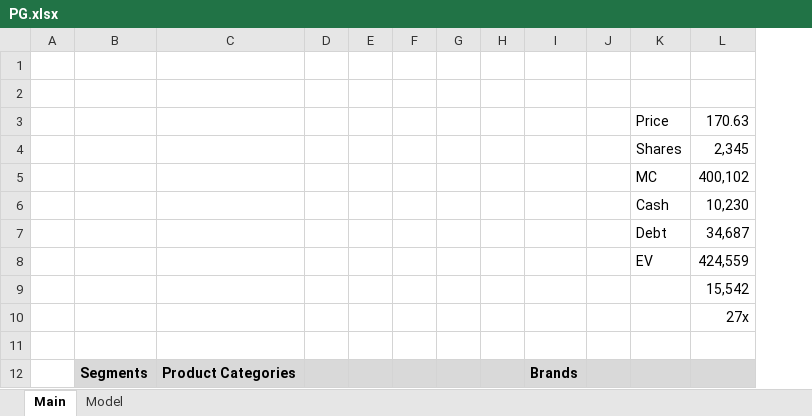
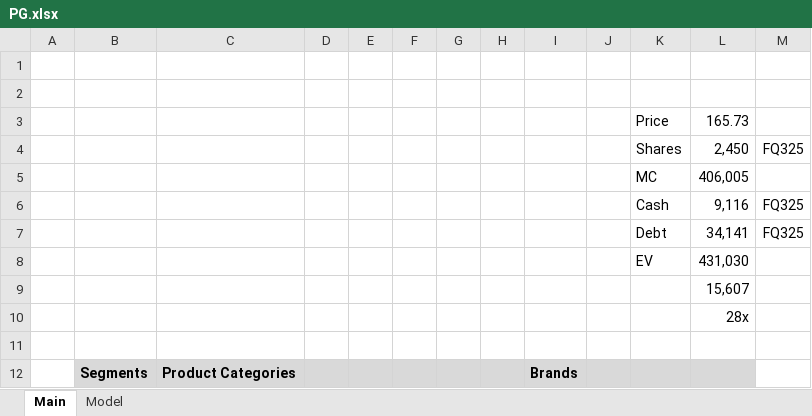
Before and after one commit to hinneken/Models, an Excel workbook: PG.xlsx, sheet Main, drawn as a sheet; only a part is shown; values as stored, in another font and other column widths than the file's, no borders; removed rows and columns are numbered as before the commit, all else as after; the diff names each change by its address in the sheet, - before the commit and + after, or states it on an @@ line.

```diff
--- a/PG.xlsx (sheet Main)
+++ b/PG.xlsx (sheet Main)
-column L, rows 3-10: 170.63 | 2,345 | 400,102 | 10,230 | 34,687 | 424,559 | 15,542 | 27x
+column L, rows 3-10: 165.73 | 2,450 | 406,005 | 9,116 | 34,141 | 431,030 | 15,607 | 28x
+column M, rows 4-7: FQ325 |  | FQ325 | FQ325
```
Also changed, not shown: sheet Model, formulas that keep their value, charts or pictures, Consumer Discretionary.xlsx, Information Technology.xlsx, 1 other file.
